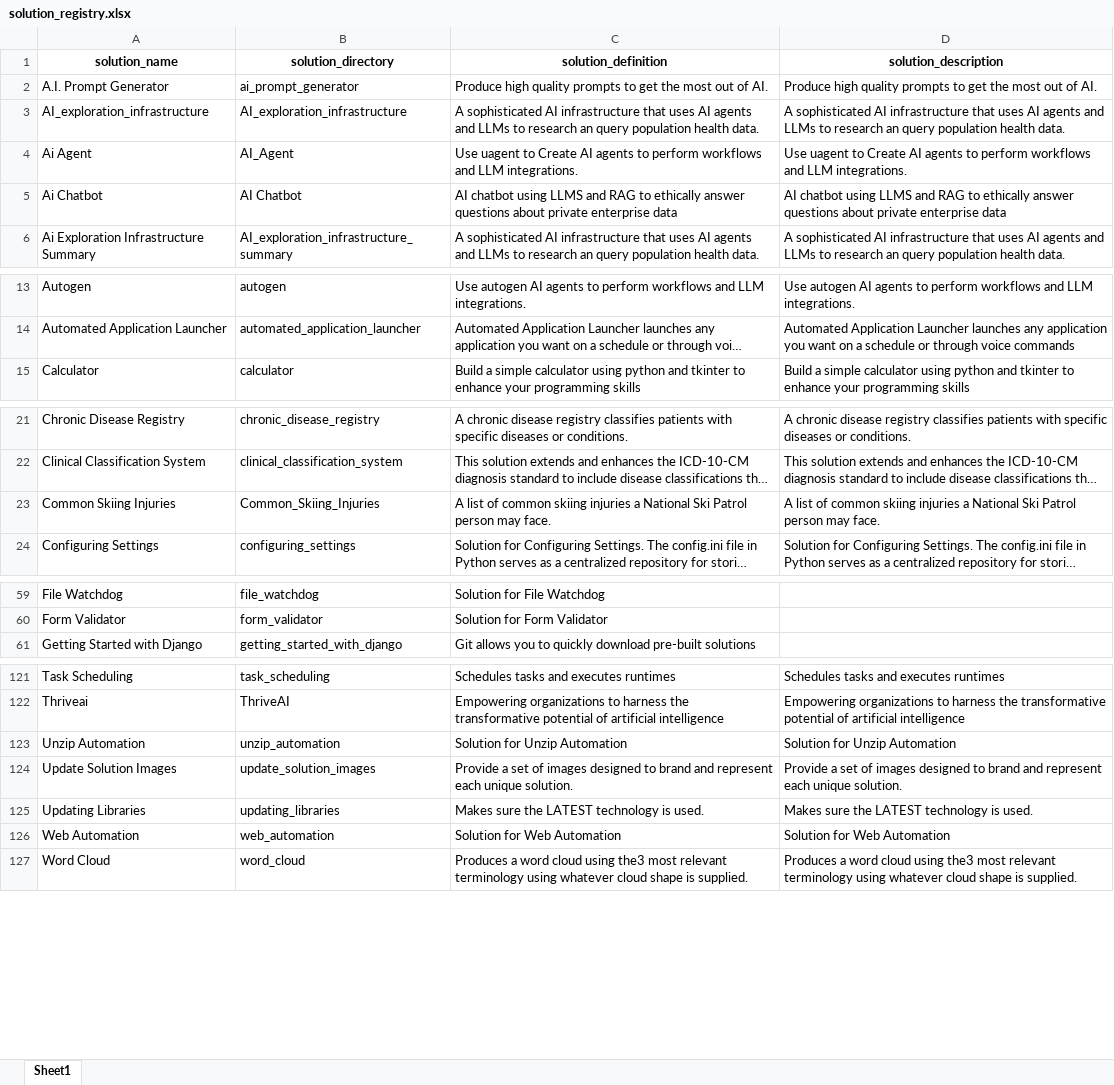
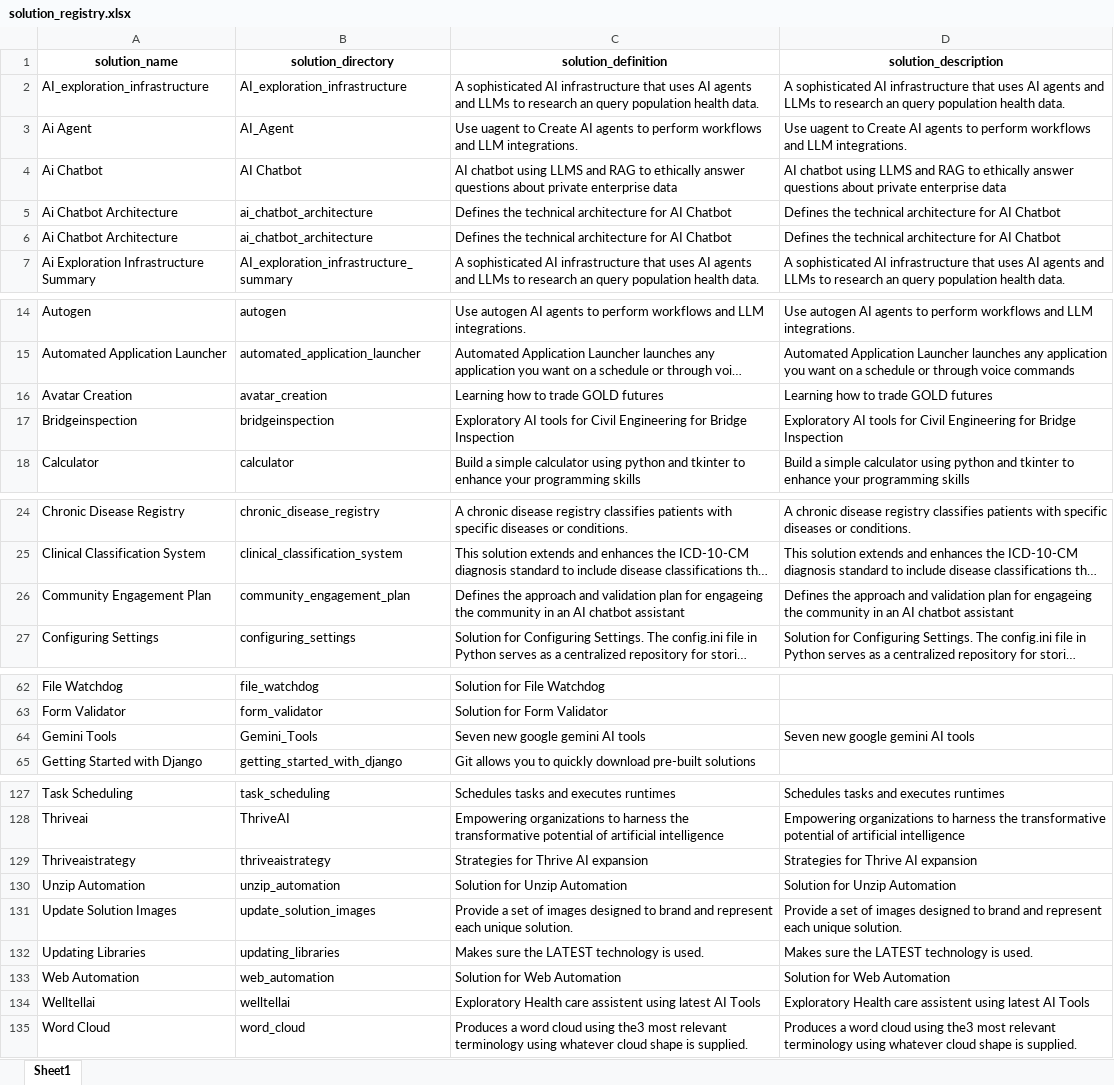
Before and after one commit to JoeEberle/solution_registry, an Excel workbook: solution_registry.xlsx, sheet Sheet1, drawn as a sheet; only a part is shown, gaps mark what is left out; long unchanged cells end in …; values as stored, in another font and other column widths than the file's, no borders; removed rows and columns are numbered as before the commit, all else as after; the diff covers the shown part only; the diff names each change by its address in the sheet, - before the commit and + after, or states it on an @@ line.

```diff
--- a/solution_registry.xlsx (sheet Sheet1)
+++ b/solution_registry.xlsx (sheet Sheet1)
-row 2: A.I. Prompt Generator | ai_prompt_generator | Produce high quality prompts to get the most out of AI. | Produce high quality prompts to get the most out of AI.
+row 5: Ai Chatbot Architecture | ai_chatbot_architecture | Defines the technical architecture for AI Chatbot | Defines the technical architecture for AI Chatbot
+row 6: Ai Chatbot Architecture | ai_chatbot_architecture | Defines the technical architecture for AI Chatbot | Defines the technical architecture for AI Chatbot
+row 16: Avatar Creation | avatar_creation | Learning how to trade GOLD futures | Learning how to trade GOLD futures
+row 17: Bridgeinspection | bridgeinspection | Exploratory AI tools for Civil Engineering for Bridge Inspection | Exploratory AI tools for Civil Engineering for Bridge Inspection
-row 23: Common Skiing Injuries | Common_Skiing_Injuries | A list of common skiing injuries a National Ski Patrol person may face. | A list of common skiing injuries a National Ski Patrol person may face.
+row 26: Community Engagement Plan | community_engagement_plan | Defines the approach and validation plan for engageing the community in an AI chatbot assistant | Defines the approach and validation plan for engageing the community in an AI chatbot assistant
+row 64: Gemini Tools | Gemini_Tools | Seven new google gemini AI tools | Seven new google gemini AI tools
+row 129: Thriveaistrategy | thriveaistrategy | Strategies for Thrive AI expansion | Strategies for Thrive AI expansion
+row 134: Welltellai | welltellai | Exploratory Health care assistent using latest AI Tools | Exploratory Health care assistent using latest AI Tools
```
Also changed, not shown: 2 added rows elsewhere in this sheet, 5 other files.
